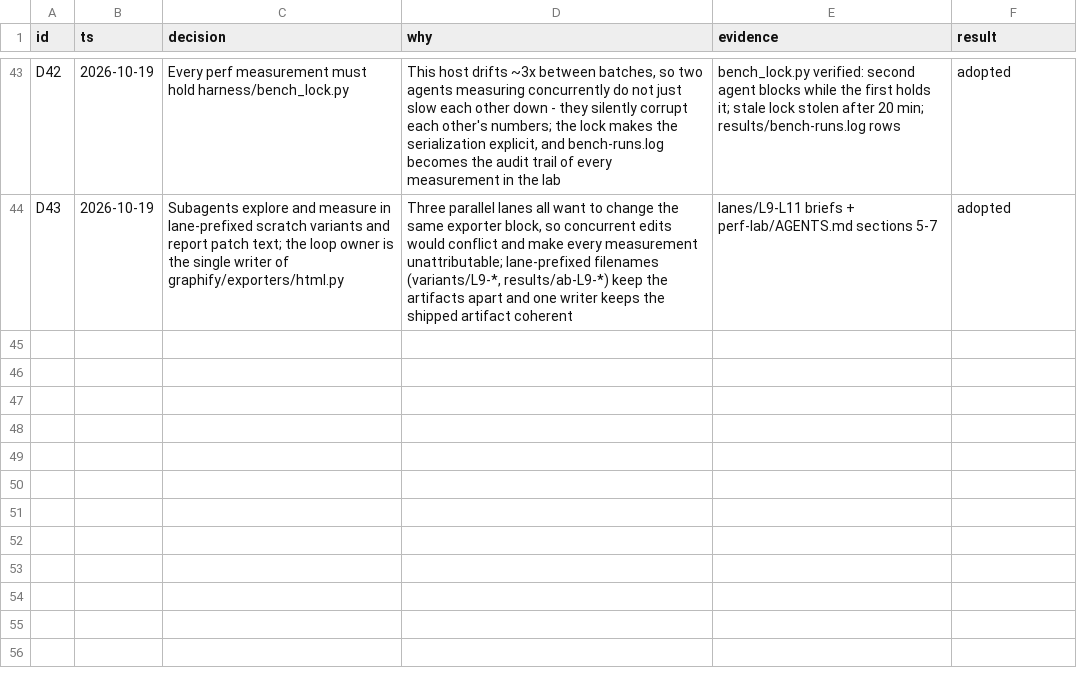
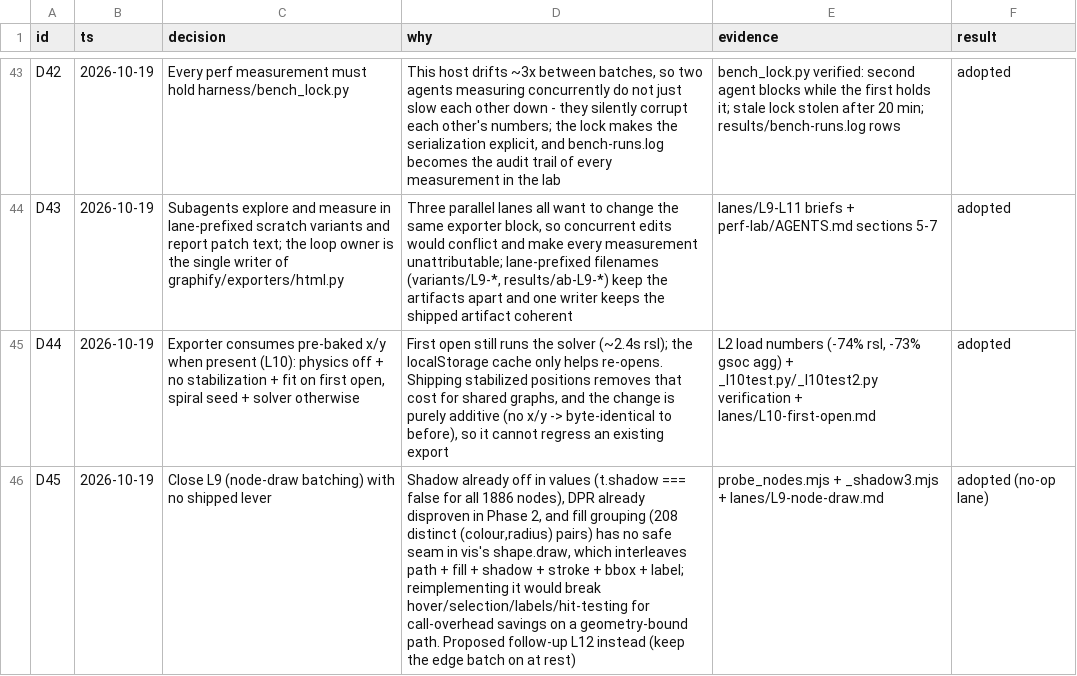
Before and after one commit to nothariharan/graphify, a TSV file: perf-lab/DECISIONS.tsv, drawn as a sheet; only a part is shown, gaps mark what is left out; the diff names each change by its address in the sheet, - before the commit and + after, or states it on an @@ line.

Commit message:
perf(html): consume pre-baked positions (L10); close L9 with no lever
L10: to_html now consumes pre-baked x/y when present - physics off, no stabilization pass, network.fit on first open; spiral seed + solver otherwise (byte-identical). Capability untouched. Load win (-74% rsl) already measured in L2 via bake.mjs; wiring verified by _l10test.py/_l10test2.py. L9 closes with no adoptable lever: shadow already off in values (t.shadow===false for all 1886 nodes), DPR already disproven, fill grouping (208 distinct (colour,radius) pairs) has no safe seam in vis's shape.draw. New probes: L9_count_node_groups.py, probe_nodes.mjs. Tests 20/20 pass with PYTHONPATH set to the worktree.

```diff
--- a/perf-lab/DECISIONS.tsv
+++ b/perf-lab/DECISIONS.tsv
+row 45: D44 | 2026-10-19 | Exporter consumes pre-baked x/y when present (L10): physics off + no stabilization + fit on first open, spiral seed + solver otherwise | First open still runs the solver (~2.4s rsl); the localStorage cache only helps re-opens. Shipping stabilized positions removes that cost for shared graphs, and the change is purely additive (no x/y -> byte-identical to before), so it cannot regress an existing export | L2 load numbers (-74% rsl, -73% gsoc agg) + _l10test.py/_l10test2.py verification + lanes/L10-first-open.md | adopted
+row 46: D45 | 2026-10-19 | Close L9 (node-draw batching) with no shipped lever | Shadow already off in values (t.shadow === false for all 1886 nodes), DPR already disproven in Phase 2, and fill grouping (208 distinct (colour,radius) pairs) has no safe seam in vis's shape.draw, which interleaves path + fill + shadow + stroke + bbox + label; reimplementing it would break hover/selection/labels/hit-testing for call-overhead savings on a geometry-bound path. Proposed follow-up L12 instead (keep the edge batch on at rest) | probe_nodes.mjs + _shadow3.mjs + lanes/L9-node-draw.md | adopted (no-op lane)
```
Also changed, not shown: 7 other files.
